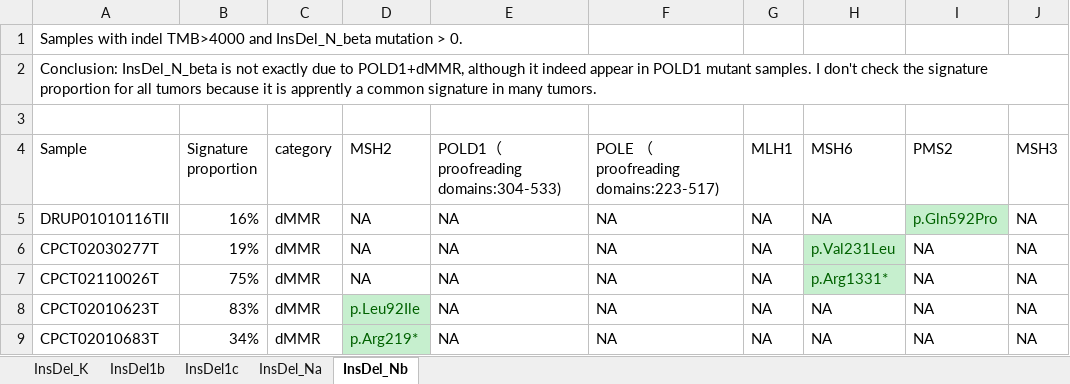
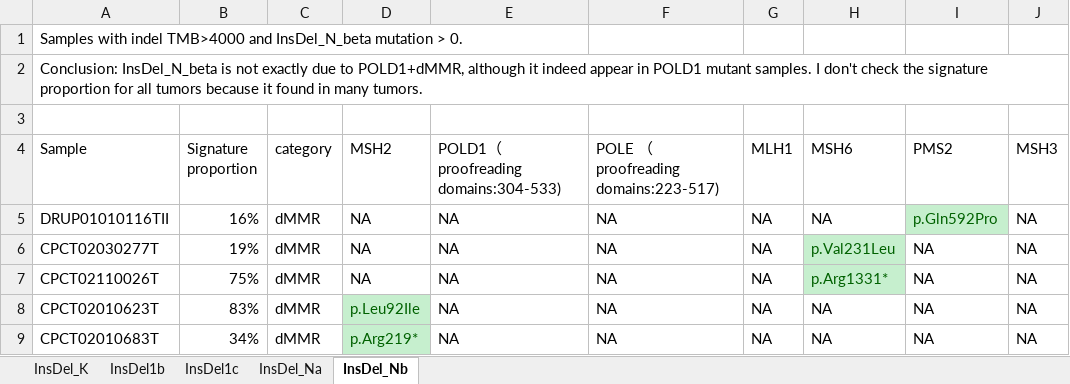
Before and after one commit to liumoLM/Liu2024, an Excel workbook: Sup Tables/Table S9 POLE.POLD.investigation.0407.xlsx, sheet InsDel_Nb, drawn as a sheet; only a part is shown; values as stored, in another font and other column widths than the file's, no borders; the diff names each change by its address in the sheet, - before the commit and + after, or states it on an @@ line.

```diff
--- a/Sup Tables/Table S9 POLE.POLD.investigation.0407.xlsx (sheet InsDel_Nb)
+++ b/Sup Tables/Table S9 POLE.POLD.investigation.0407.xlsx (sheet InsDel_Nb)
-A2 (Sample): …because it is apprently a common signature in many…
+A2 (Sample): …because it found in many…
```
Also changed, not shown: Sup Tables/Table S5 SigProfiler_version_89_type_signatures.xlsx, 14 other files.
